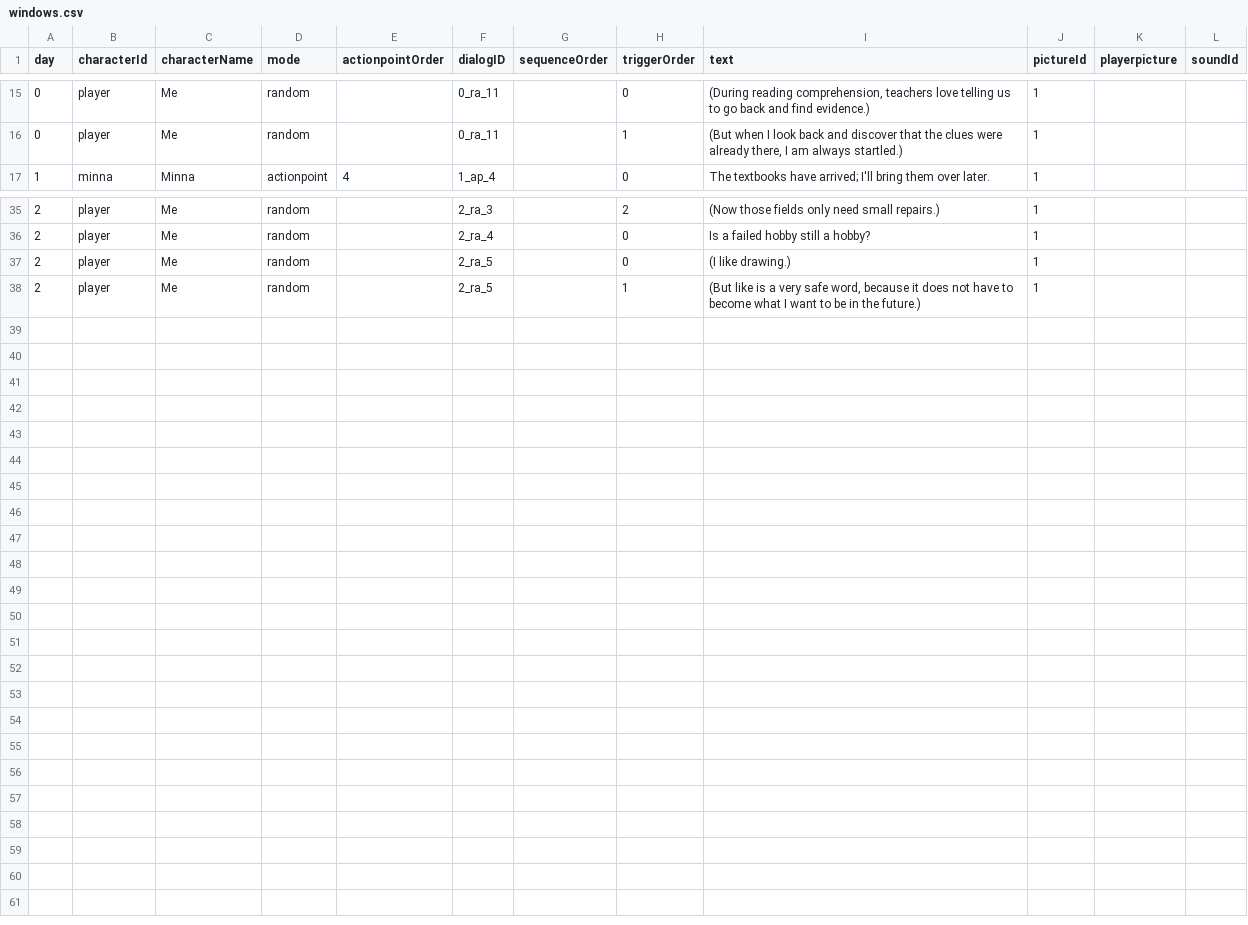
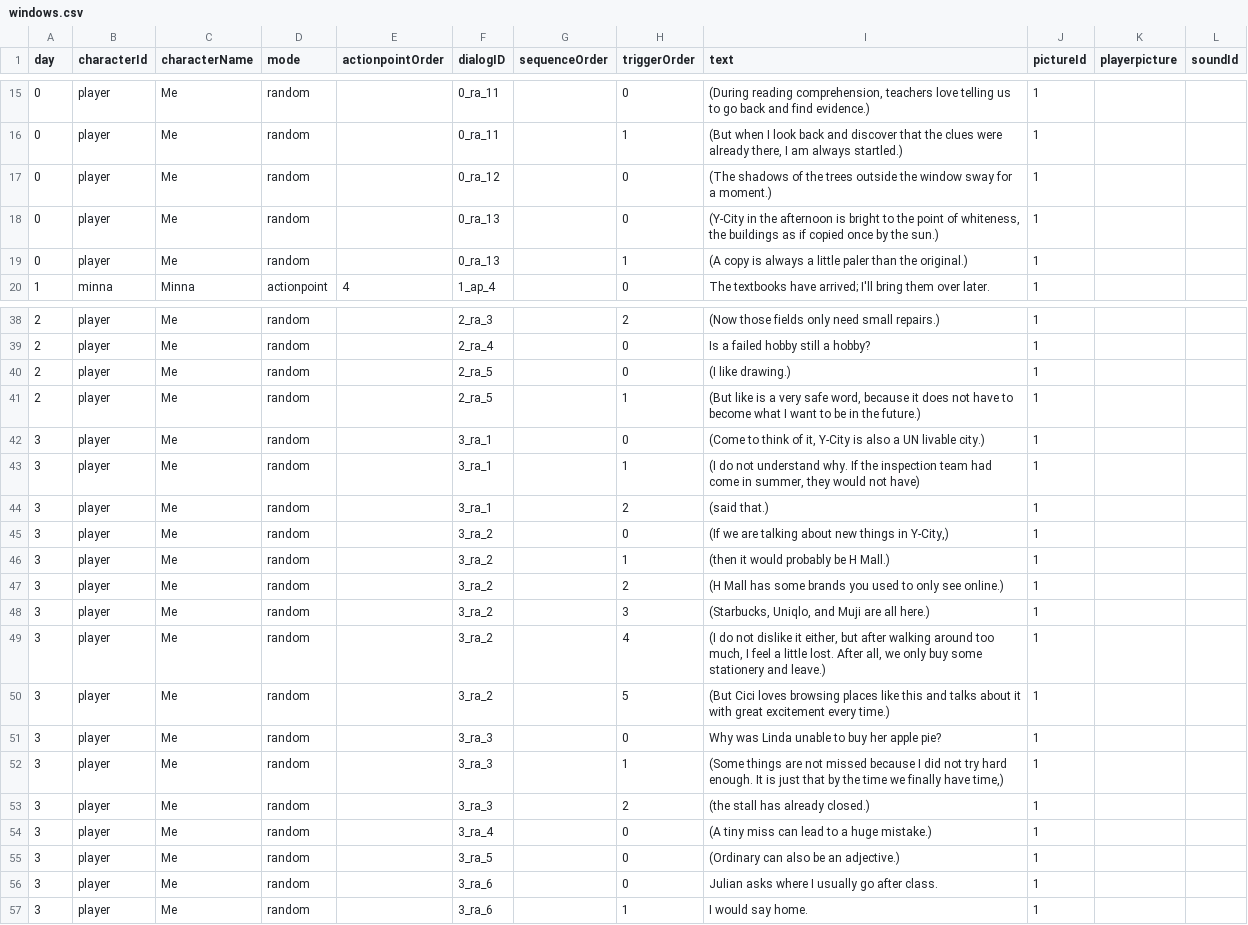
Before and after one commit to Shannju/WhiteNight, a CSV file: Assets/c#/Dialog/csv/windows.csv, drawn as a sheet; only a part is shown, gaps mark what is left out.

```diff
--- a/Assets/c#/Dialog/csv/windows.csv
+++ b/Assets/c#/Dialog/csv/windows.csv
@@ -16,2 +16,5 @@
 0,player,Me,random,,0_ra_11,,1,"(But when I look back and discover that the clues were already there, I am always startled.)",1,,
+0,player,Me,random,,0_ra_12,,0,(The shadows of the trees outside the window sway for a moment.),1,,
+0,player,Me,random,,0_ra_13,,0,"(Y-City in the afternoon is bright to the point of whiteness, the buildings as if copied once by the sun.)",1,,
+0,player,Me,random,,0_ra_13,,1,(A copy is always a little paler than the original.),1,,
 1,minna,Minna,actionpoint,4,1_ap_4,,0,The textbooks have arrived; I'll bring them over later.,1,,
@@ -38 +41,17 @@
 2,player,Me,random,,2_ra_5,,1,"(But like is a very safe word, because it does not have to become what I want to be in the future.)",1,,
+3,player,Me,random,,3_ra_1,,0,"(Come to think of it, Y-City is also a UN livable city.)",1,,
+3,player,Me,random,,3_ra_1,,1,"(I do not understand why. If the inspection team had come in summer, they would not have)",1,,
+3,player,Me,random,,3_ra_1,,2,(said that.),1,,
+3,player,Me,random,,3_ra_2,,0,"(If we are talking about new things in Y-City,)",1,,
+3,player,Me,random,,3_ra_2,,1,(then it would probably be H Mall.),1,,
+3,player,Me,random,,3_ra_2,,2,(H Mall has some brands you used to only see online.),1,,
+3,player,Me,random,,3_ra_2,,3,"(Starbucks, Uniqlo, and Muji are all here.)",1,,
+3,player,Me,random,,3_ra_2,,4,"(I do not dislike it either, but after walking around too much, I feel a little lost. After all, we only buy some stationery and leave.)",1,,
+3,player,Me,random,,3_ra_2,,5,(But Cici loves browsing places like this and talks about it with great excitement every time.),1,,
+3,player,Me,random,,3_ra_3,,0,Why was Linda unable to buy her apple pie?,1,,
+3,player,Me,random,,3_ra_3,,1,"(Some things are not missed because I did not try hard enough. It is just that by the time we finally have time,)",1,,
+3,player,Me,random,,3_ra_3,,2,(the stall has already closed.),1,,
+3,player,Me,random,,3_ra_4,,0,(A tiny miss can lead to a huge mistake.),1,,
+3,player,Me,random,,3_ra_5,,0,(Ordinary can also be an adjective.),1,,
+3,player,Me,random,,3_ra_6,,0,Julian asks where I usually go after class.,1,,
+3,player,Me,random,,3_ra_6,,1,I would say home.,1,,
```
Also changed, not shown: Assets/c#/Dialog/csv/mate.csv, Assets/c#/Dialog/csv/teacher.csv, 14 other files.
